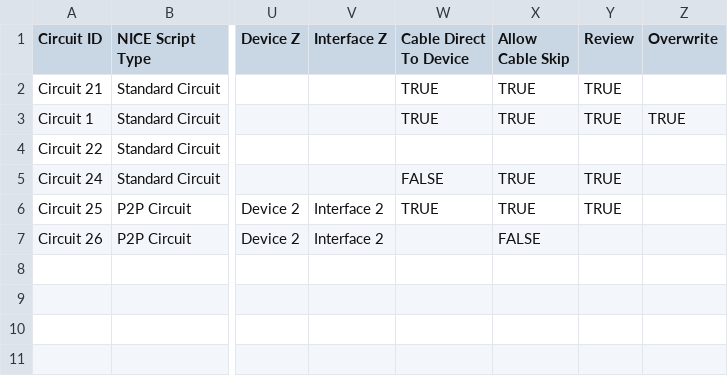
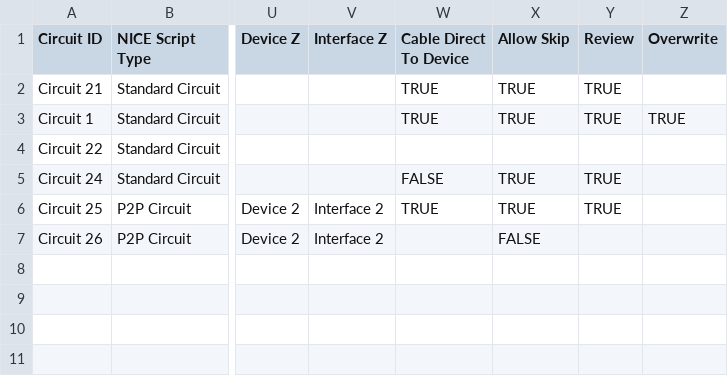
Before and after one commit to nopg/netbox_custom_scripts, a CSV file: test_csvs/test_bulk_circuits.csv, drawn as a sheet; only a part is shown, gaps mark what is left out; the diff names each change by its address in the sheet, - before the commit and + after, or states it on an @@ line.

```diff
--- a/test_csvs/test_bulk_circuits.csv
+++ b/test_csvs/test_bulk_circuits.csv
-X1: Allow Cable Skip
+X1: Allow Skip
```
Also changed, not shown: test_csvs/test_bulk_circuits_fail.csv, test_csvs/testing-gui_single_circuit.csv, 5 other files.
